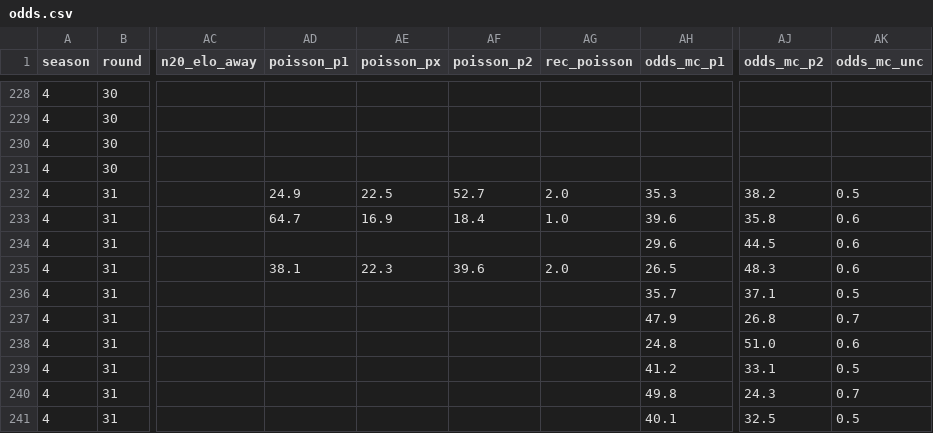
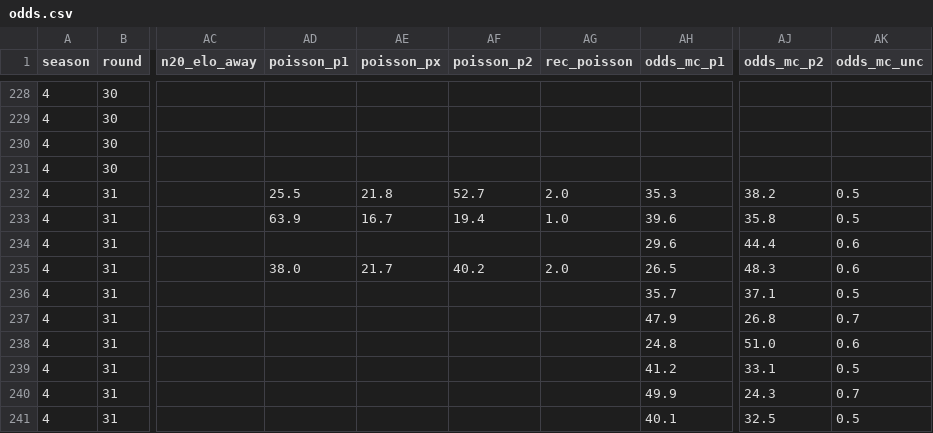
Before and after one commit to Stenner93/Odds, a CSV file: data/odds.csv, drawn as a sheet; only a part is shown, gaps mark what is left out; the diff names each change by its address in the sheet, - before the commit and + after, or states it on an @@ line.

```diff
--- a/data/odds.csv
+++ b/data/odds.csv
-AD232 (poisson_p1): 24.9
+AD232 (poisson_p1): 25.5
-AE232 (poisson_px): 22.5
+AE232 (poisson_px): 21.8
-AD233 (poisson_p1): 64.7
+AD233 (poisson_p1): 63.9
-AE233 (poisson_px): 16.9
+AE233 (poisson_px): 16.7
-AF233 (poisson_p2): 18.4
+AF233 (poisson_p2): 19.4
-AK233 (odds_mc_unc): 0.6
+AK233 (odds_mc_unc): 0.5
-AJ234 (odds_mc_p2): 44.5
+AJ234 (odds_mc_p2): 44.4
-AD235 (poisson_p1): 38.1
+AD235 (poisson_p1): 38.0
-AE235 (poisson_px): 22.3
+AE235 (poisson_px): 21.7
-AF235 (poisson_p2): 39.6
+AF235 (poisson_p2): 40.2
-AH240 (odds_mc_p1): 49.8
+AH240 (odds_mc_p1): 49.9
```
Also changed, not shown: 1 other file.
